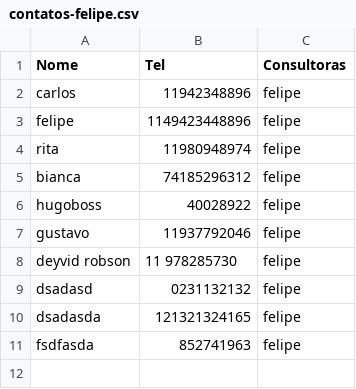
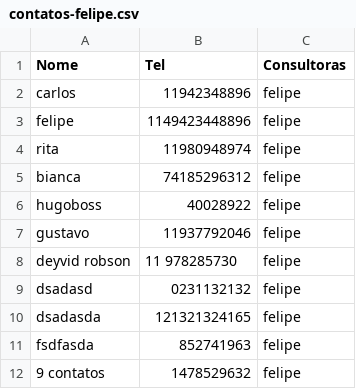
Before and after one commit to sousas2ds/Contatos, a CSV file: contatos-felipe.csv, drawn as a sheet.

Commit message:
Atualizando contatos-felipe.csv

```diff
--- a/contatos-felipe.csv
+++ b/contatos-felipe.csv
@@ -11 +11,2 @@ dsadasda;121321324165;felipe;
 fsdfasda;852741963;felipe;
+9 contatos;1478529632;felipe;
```
